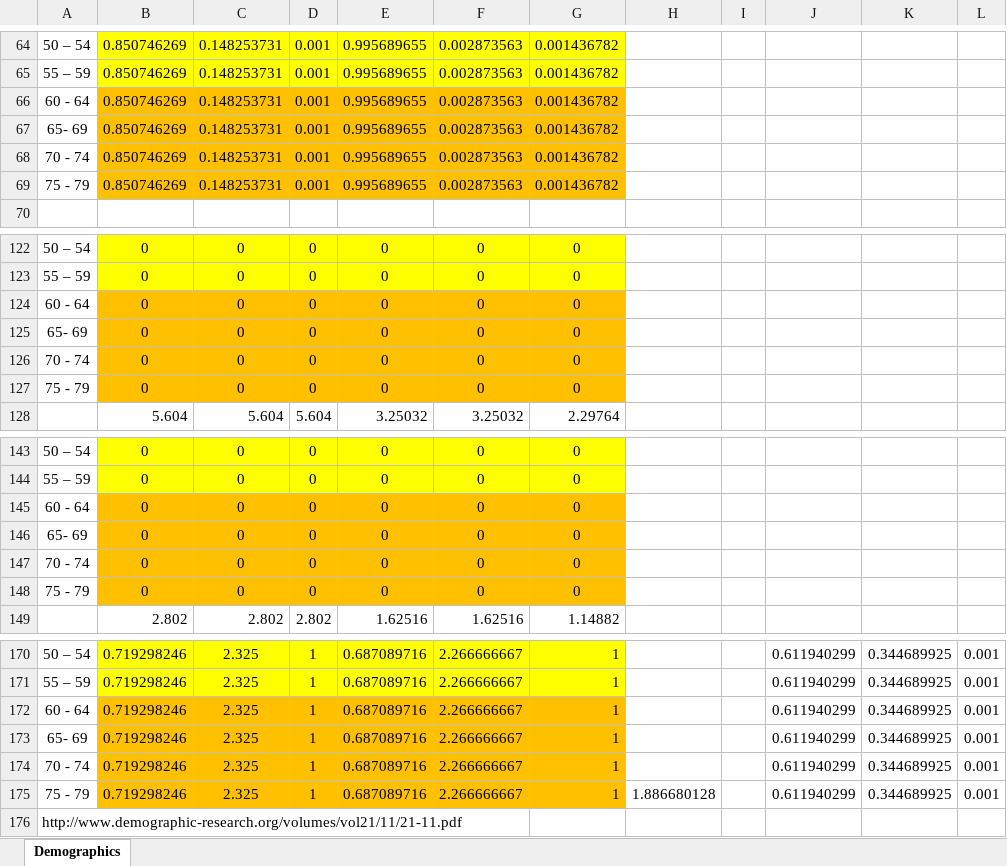
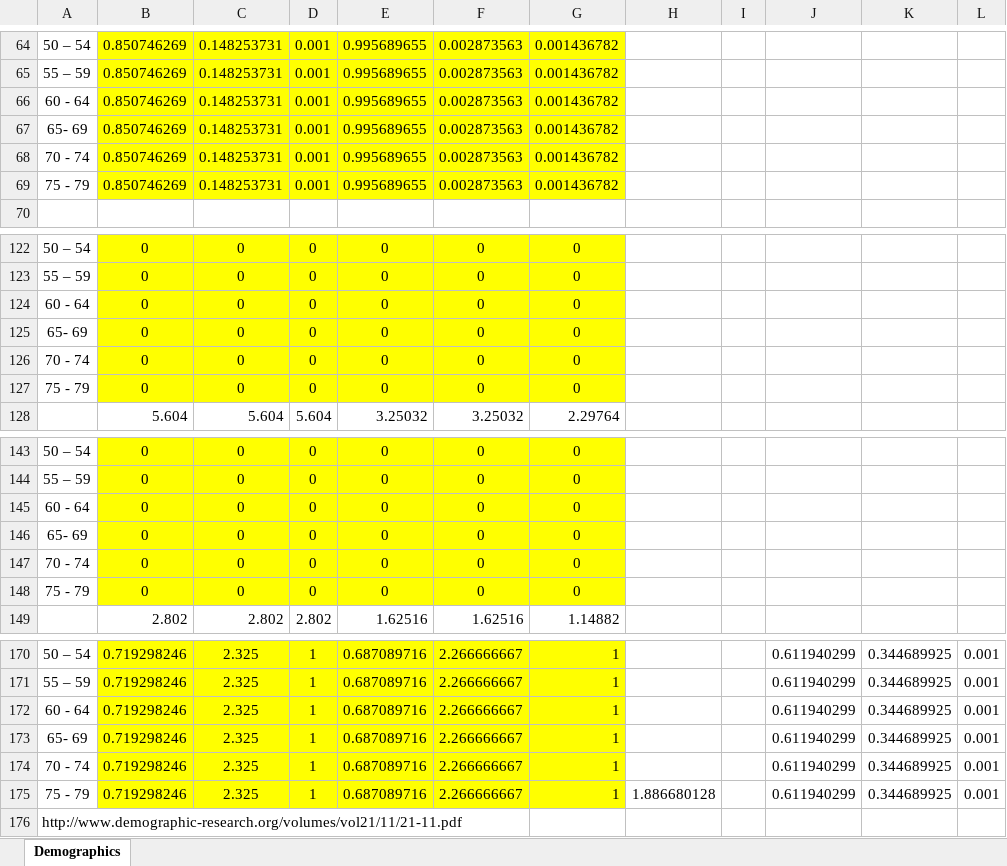
Before and after one commit to ICRC-Models/HHCoM, an Excel workbook: Config/Population_data.xlsx, sheet Demographics, drawn as a sheet; only a part is shown, gaps mark what is left out; values as stored, in another font and other column widths than the file's, no borders; charts and pictures not drawn; the diff covers the shown part only; the diff names each change by its address in the sheet, - before the commit and + after, or states it on an @@ line.

```diff
--- a/Config/Population_data.xlsx (sheet Demographics)
+++ b/Config/Population_data.xlsx (sheet Demographics)
-B66:G69 fill: #FFC000
+B66:G69 fill: #FFFF00
-B124:G127 fill: #FFC000
+B124:G127 fill: #FFFF00
-B145:G148 fill: #FFC000
+B145:G148 fill: #FFFF00
-B172:G175 fill: #FFC000
+B172:G175 fill: #FFFF00
```
Also changed, not shown: cell formats elsewhere in this sheet, 5 other files.
